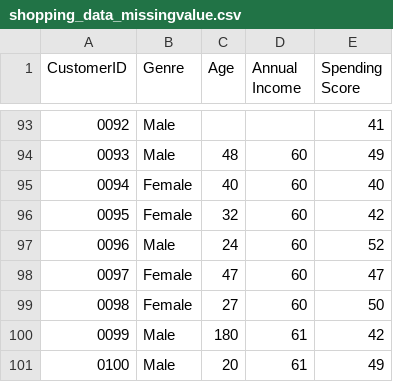
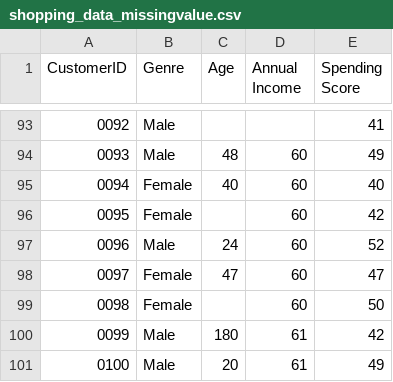
Before and after one commit to yuliapratiwi169/Statistika_Dataset, a CSV file: shopping_data_missingvalue.csv, drawn as a sheet; only a part is shown, gaps mark what is left out.

Commit message:
Update shopping_data_missingvalue.csv

```diff
--- a/shopping_data_missingvalue.csv
+++ b/shopping_data_missingvalue.csv
@@ -95,6 +95,6 @@ CustomerID,Genre,Age,Annual Income ,Spending Score
 0094,Female,40,60,40
-0095,Female,32,60,42
+0095,Female,,60,42
 0096,Male,24,60,52
 0097,Female,47,60,47
-0098,Female,27,60,50
+0098,Female,,60,50
 0099,Male,180,61,42
```
